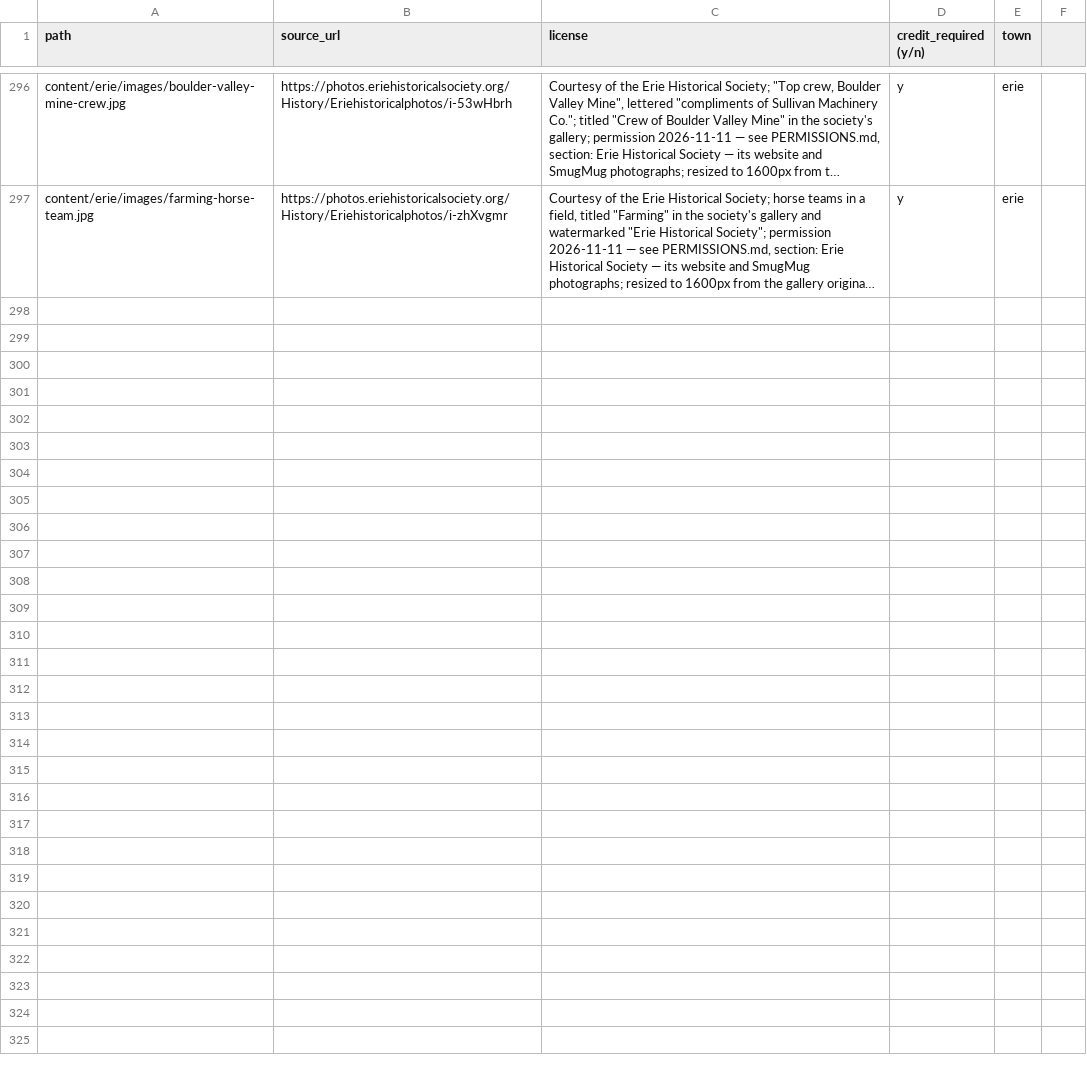
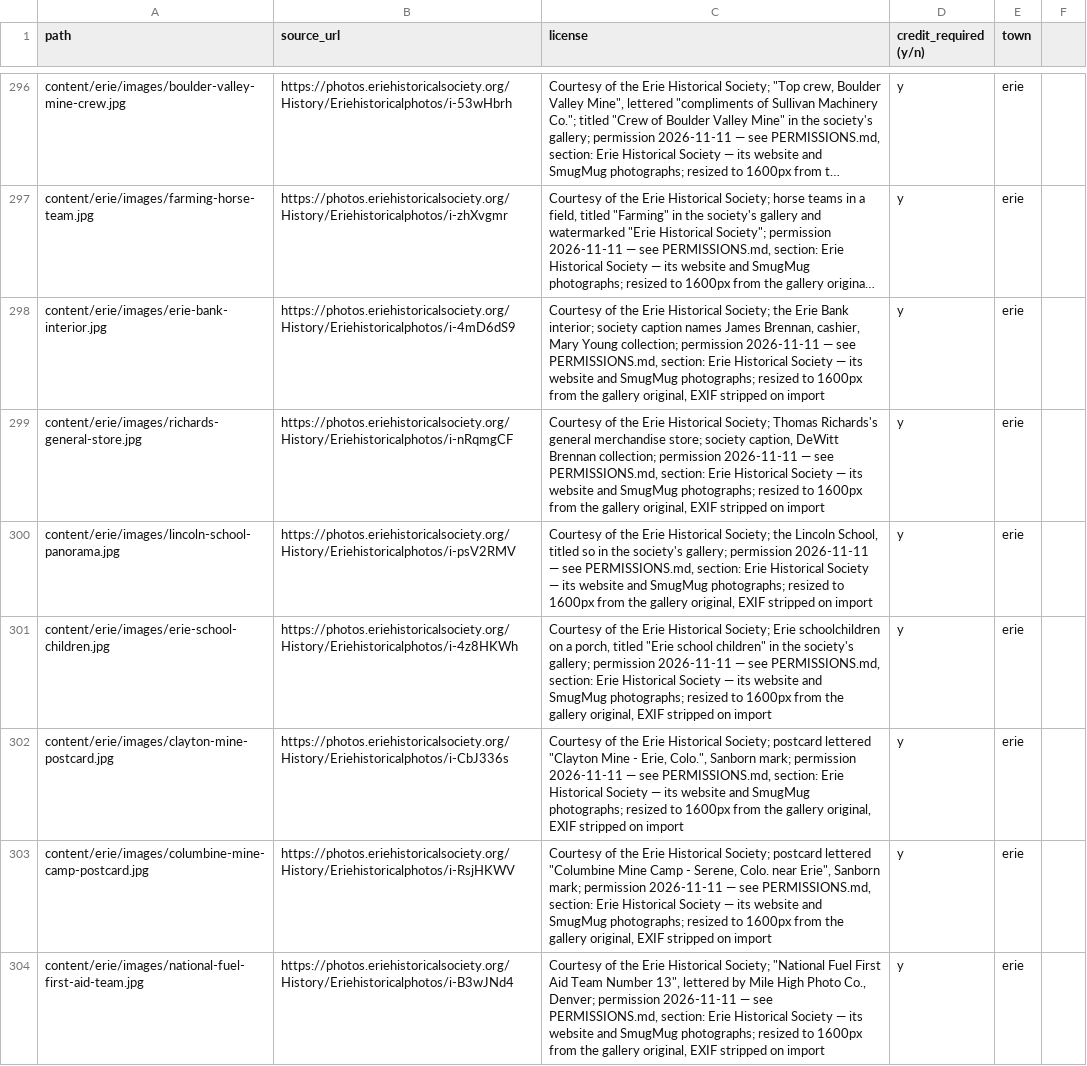
Before and after one commit to jlerner1965/insidethetowns, a CSV file: IMAGE_LICENSES.csv, drawn as a sheet; only a part is shown, gaps mark what is left out; long unchanged cells end in …; the diff names each change by its address in the sheet, - before the commit and + after, or states it on an @@ line.

```diff
--- a/IMAGE_LICENSES.csv
+++ b/IMAGE_LICENSES.csv
+row 298: content/erie/images/erie-bank-interior.jpg | https://photos.eriehistoricalsociety.org/History/Eriehistoricalphotos/i-4mD6dS9 | Courtesy of the Erie Historical Society; the Erie Bank interior; society caption names James Brennan, cashier, Mary Young collection; permission 2026-11-11 — see PERMISSIONS.md, section: Erie Historical Society — its website and SmugMug photographs; resized to 1600px from the gallery original, EXIF stripped on import | y | erie
+row 299: content/erie/images/richards-general-store.jpg | https://photos.eriehistoricalsociety.org/History/Eriehistoricalphotos/i-nRqmgCF | Courtesy of the Erie Historical Society; Thomas Richards's general merchandise store; society caption, DeWitt Brennan collection; permission 2026-11-11 — see PERMISSIONS.md, section: Erie Historical Society — its website and SmugMug photographs; resized to 1600px from the gallery original, EXIF stripped on import | y | erie
+row 300: content/erie/images/lincoln-school-panorama.jpg | https://photos.eriehistoricalsociety.org/History/Eriehistoricalphotos/i-psV2RMV | Courtesy of the Erie Historical Society; the Lincoln School, titled so in the society's gallery; permission 2026-11-11 — see PERMISSIONS.md, section: Erie Historical Society — its website and SmugMug photographs; resized to 1600px from the gallery original, EXIF stripped on import | y | erie
+row 301: content/erie/images/erie-school-children.jpg | https://photos.eriehistoricalsociety.org/History/Eriehistoricalphotos/i-4z8HKWh | Courtesy of the Erie Historical Society; Erie schoolchildren on a porch, titled "Erie school children" in the society's gallery; permission 2026-11-11 — see PERMISSIONS.md, section: Erie Historical Society — its website and SmugMug photographs; resized to 1600px from the gallery original, EXIF stripped on import | y | erie
+row 302: content/erie/images/clayton-mine-postcard.jpg | https://photos.eriehistoricalsociety.org/History/Eriehistoricalphotos/i-CbJ336s | Courtesy of the Erie Historical Society; postcard lettered "Clayton Mine - Erie, Colo.", Sanborn mark; permission 2026-11-11 — see PERMISSIONS.md, section: Erie Historical Society — its website and SmugMug photographs; resized to 1600px from the gallery original, EXIF stripped on import | y | erie
+row 303: content/erie/images/columbine-mine-camp-postcard.jpg | https://photos.eriehistoricalsociety.org/History/Eriehistoricalphotos/i-RsjHKWV | Courtesy of the Erie Historical Society; postcard lettered "Columbine Mine Camp - Serene, Colo. near Erie", Sanborn mark; permission 2026-11-11 — see PERMISSIONS.md, section: Erie Historical Society — its website and SmugMug photographs; resized to 1600px from the gallery original, EXIF stripped on import | y | erie
+row 304: content/erie/images/national-fuel-first-aid-team.jpg | https://photos.eriehistoricalsociety.org/History/Eriehistoricalphotos/i-B3wJNd4 | Courtesy of the Erie Historical Society; "National Fuel First Aid Team Number 13", lettered by Mile High Photo Co., Denver; permission 2026-11-11 — see PERMISSIONS.md, section: Erie Historical Society — its website and SmugMug photographs; resized to 1600px from the gallery original, EXIF stripped on import | y | erie
```
Also changed, not shown: 9 other files.
